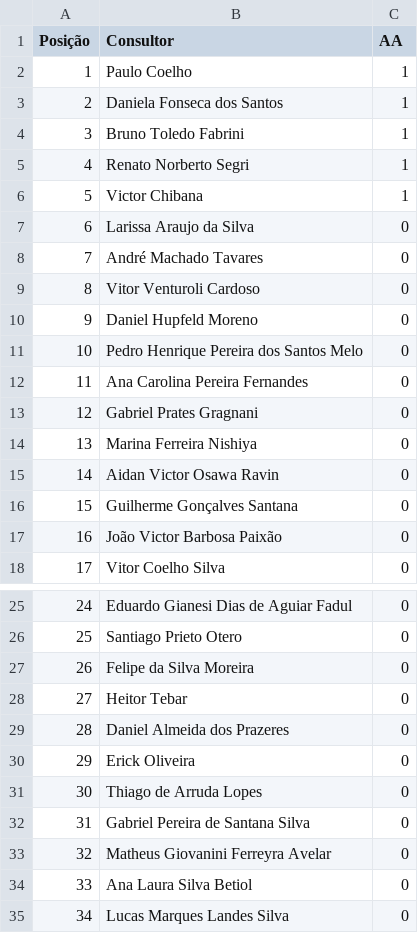
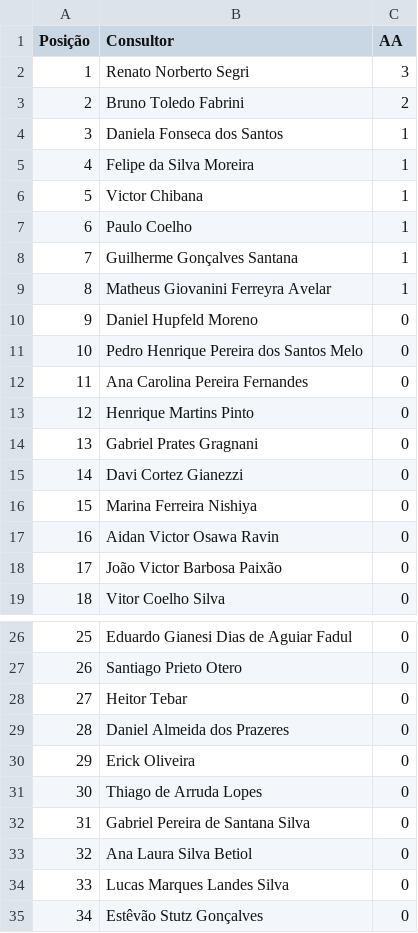
Before and after one commit to sprietootero/gestaoavista-sp1, a CSV file: ranking_muapd.csv, drawn as a sheet; only a part is shown, gaps mark what is left out; the shorter side is filled out with more unchanged rows; removed rows and columns are numbered as before the commit, all else as after; the diff names each change by its address in the sheet, - before the commit and + after, or states it on an @@ line.

```diff
--- a/ranking_muapd.csv
+++ b/ranking_muapd.csv
+row 2: 1 | Renato Norberto Segri | 3
+row 3: 2 | Bruno Toledo Fabrini | 2
+row 4: 3 | Daniela Fonseca dos Santos | 1
+row 5: 4 | Felipe da Silva Moreira | 1
@@ column A (Posição) renumbered between rows 7 and 41 @@
-B8 (Consultor): Daniela Fonseca dos Santos
+B8 (Consultor): Guilherme Gonçalves Santana
-B9 (Consultor): Bruno Toledo Fabrini
+B9 (Consultor): Matheus Giovanini Ferreyra Avelar
-row 5: 4 | Renato Norberto Segri | 1
@@ row 7 moved to row 42: 41 @@
@@ row 8 moved to row 43: 42 @@
@@ row 9 moved to row 44: 43 @@
+row 13: 12 | Henrique Martins Pinto | 0
+row 15: 14 | Davi Cortez Gianezzi | 0
-row 16: 15 | Guilherme Gonçalves Santana | 0
-row 27: 26 | Felipe da Silva Moreira | 0
-row 33: 32 | Matheus Giovanini Ferreyra Avelar | 0
```
Also changed, not shown: dados_extraidos.csv, ranking_7dias.csv.
